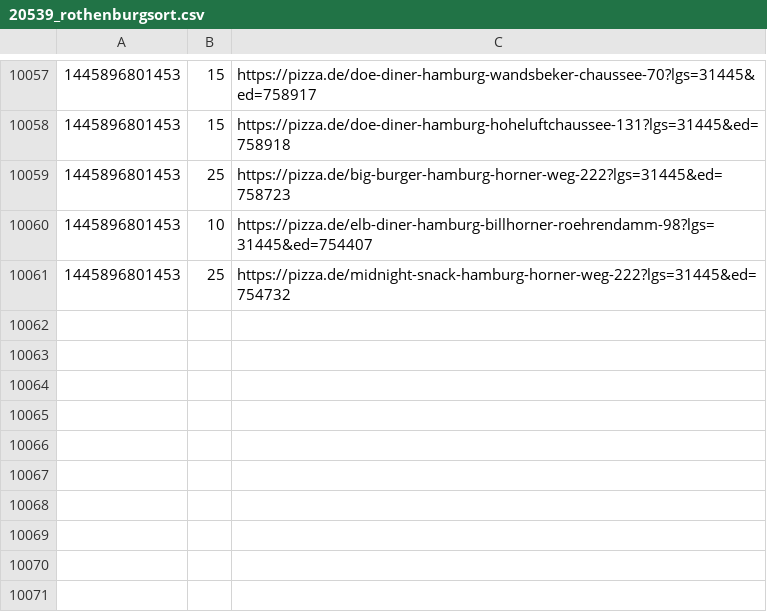
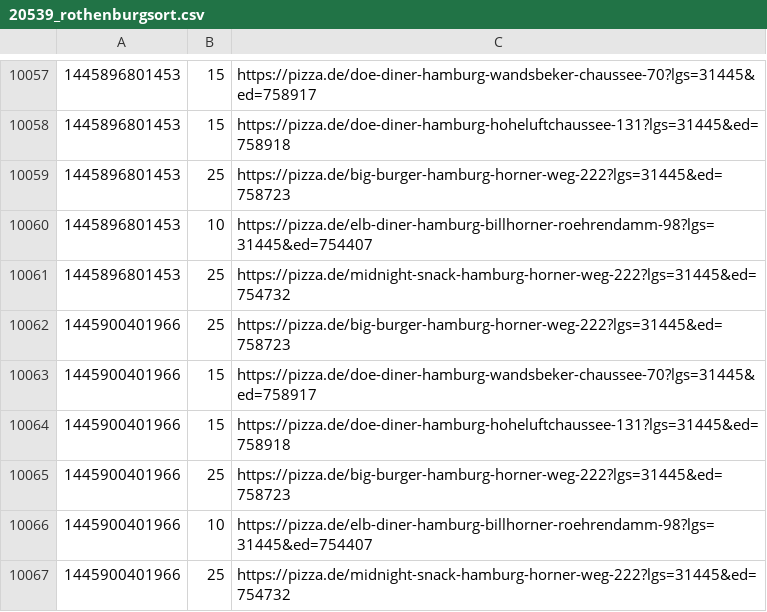
Before and after one commit to pizzadealer/data, a CSV file: 20539_rothenburgsort.csv, drawn as a sheet; only a part is shown, gaps mark what is left out; the diff names each change by its address in the sheet, - before the commit and + after, or states it on an @@ line.

Commit message:
New Data

```diff
--- a/20539_rothenburgsort.csv
+++ b/20539_rothenburgsort.csv
+row 10062: 1445900401966 | 25 | https://pizza.de/big-burger-hamburg-horner-weg-222?lgs=31445&ed=758723
+row 10063: 1445900401966 | 15 | https://pizza.de/doe-diner-hamburg-wandsbeker-chaussee-70?lgs=31445&ed=758917
+row 10064: 1445900401966 | 15 | https://pizza.de/doe-diner-hamburg-hoheluftchaussee-131?lgs=31445&ed=758918
+row 10065: 1445900401966 | 25 | https://pizza.de/big-burger-hamburg-horner-weg-222?lgs=31445&ed=758723
+row 10066: 1445900401966 | 10 | https://pizza.de/elb-diner-hamburg-billhorner-roehrendamm-98?lgs=31445&ed=754407
+row 10067: 1445900401966 | 25 | https://pizza.de/midnight-snack-hamburg-horner-weg-222?lgs=31445&ed=754732
```
Also changed, not shown: 1 other file.
